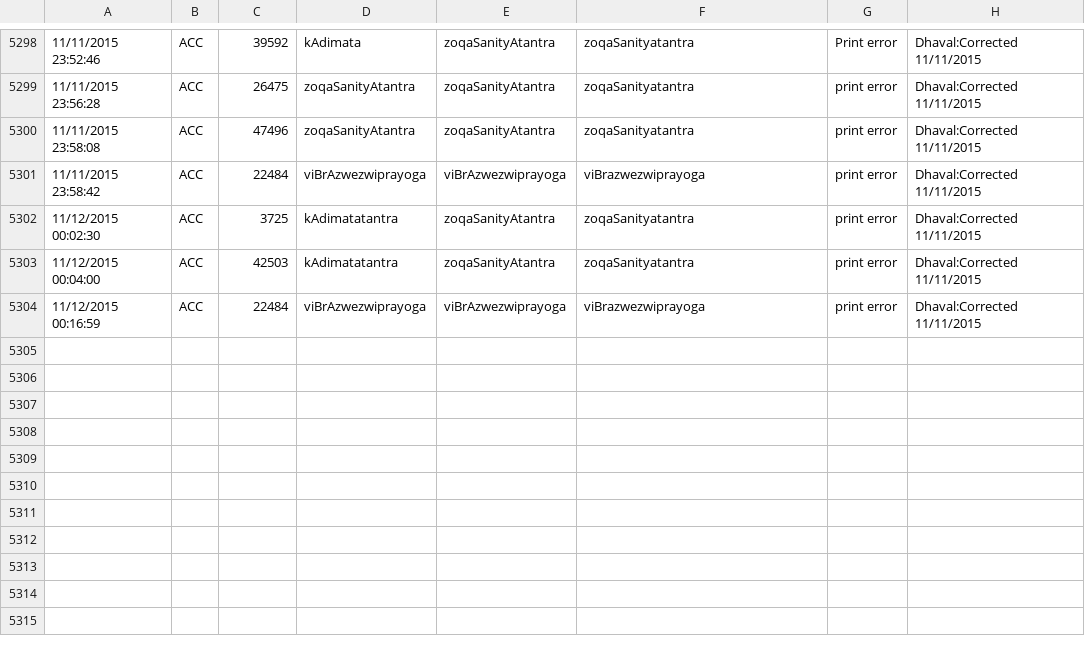
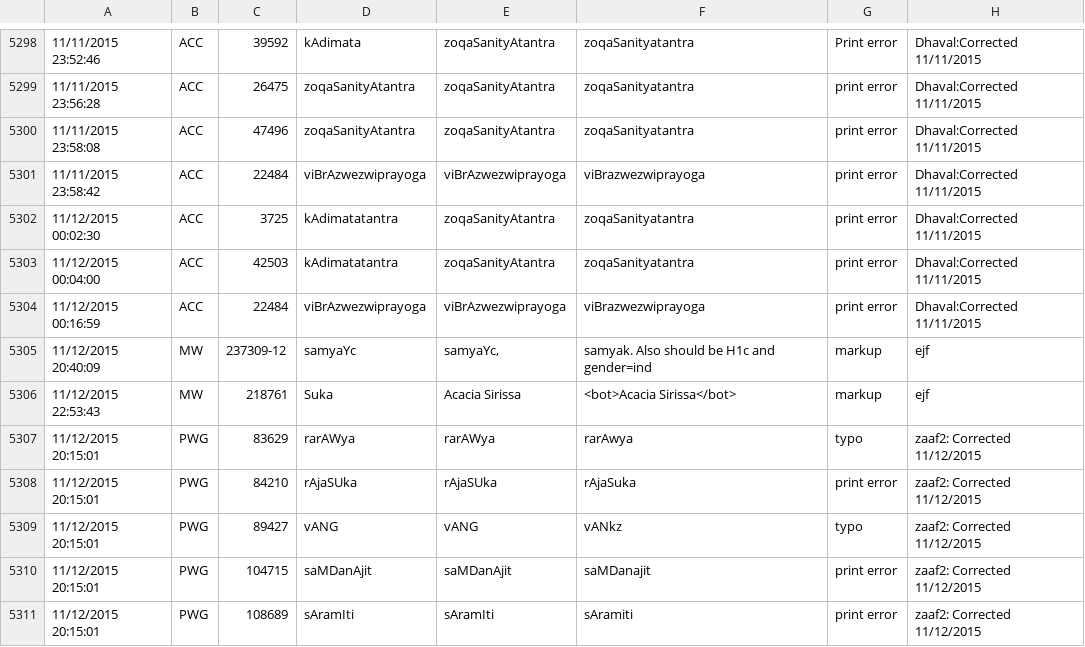
Before and after one commit to sanskrit-lexicon/CORRECTIONS, a TSV file: cfr.tsv, drawn as a sheet; only a part is shown, gaps mark what is left out.

```diff
--- a/cfr.tsv
+++ b/cfr.tsv
@@ -5304 +5304,8 @@
 11/12/2015 00:16:59	ACC	 22484	viBrAzwezwiprayoga	viBrAzwezwiprayoga	viBrazwezwiprayoga	print error	Dhaval:Corrected 11/11/2015
+11/12/2015 20:40:09	MW	 237309-12	samyaYc	samyaYc, 	samyak.  Also should be H1c and gender=ind	markup	ejf
+11/12/2015 22:53:43	MW	 218761	Suka	Acacia Sirissa	<bot>Acacia Sirissa</bot>	markup	ejf
+11/12/2015 20:15:01	PWG	83629	rarAWya	rarAWya	rarAwya	 typo	zaaf2: Corrected 11/12/2015
+11/12/2015 20:15:01	PWG	84210	rAjaSUka	rAjaSUka	rAjaSuka	 print error	zaaf2: Corrected 11/12/2015
+11/12/2015 20:15:01	PWG	89427	vANG	vANG	vANkz	 typo	zaaf2: Corrected 11/12/2015
+11/12/2015 20:15:01	PWG	104715	saMDanAjit	saMDanAjit	saMDanajit	 print error	zaaf2: Corrected 11/12/2015
+11/12/2015 20:15:01	PWG	108689	sAramIti	sAramIti	sAramiti	 print error	zaaf2: Corrected 11/12/2015
```
Also changed, not shown: 35 other files.
